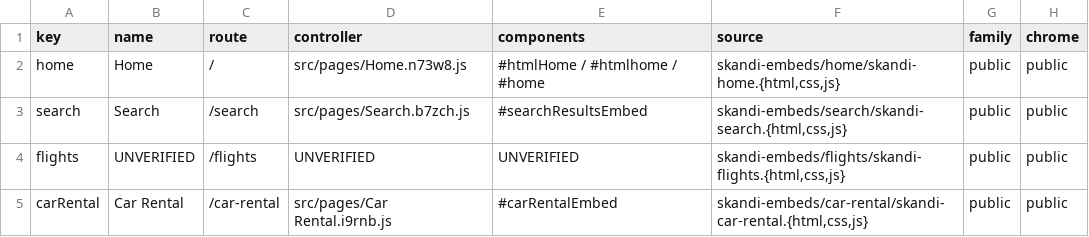
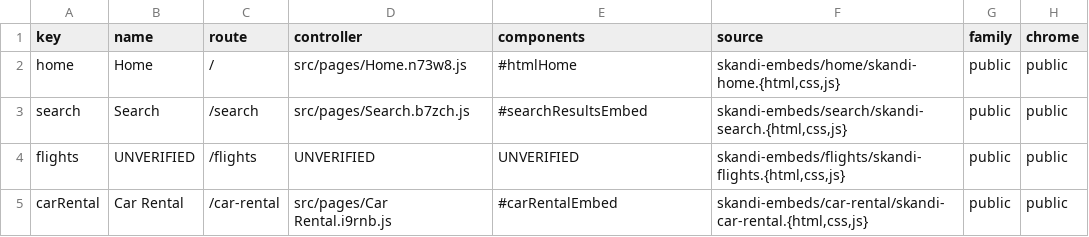
Before and after one commit to skanditravels/SKANDI-TRAVELS, a CSV file: dist/wix-installation.csv, drawn as a sheet; only a part is shown; the diff names each change by its address in the sheet, - before the commit and + after, or states it on an @@ line.

Commit message:
Fix formatting issues in wix-installation.csv

```diff
--- a/dist/wix-installation.csv
+++ b/dist/wix-installation.csv
-E2 (components): #htmlHome / #htmlhome / #home
+E2 (components): #htmlHome
```
